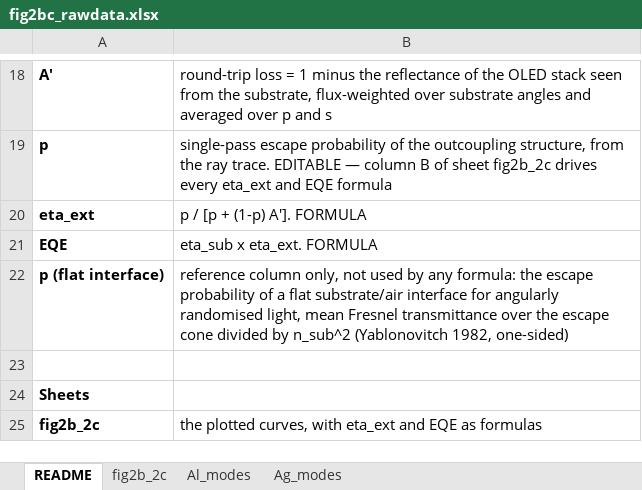
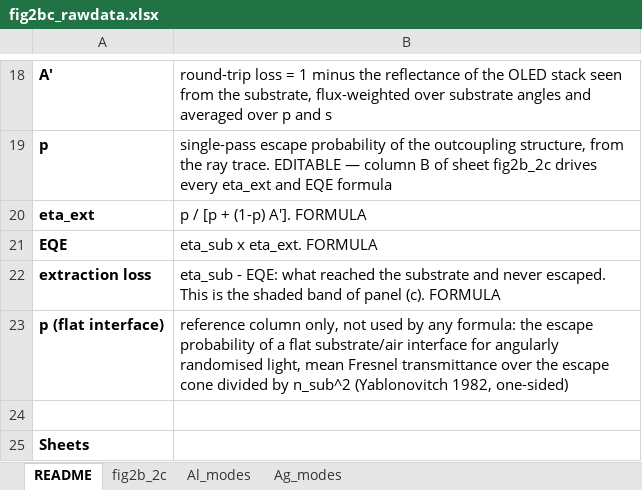
Before and after one commit to jjoono/OLED-, an Excel workbook: figures/fig2b_mock/fig2bc_rawdata.xlsx, sheet README, drawn as a sheet; only a part is shown, gaps mark what is left out; the shorter side is filled out with more unchanged rows; values as stored, in another font and other column widths than the file's, no borders; the diff names each change by its address in the sheet, - before the commit and + after, or states it on an @@ line.

```diff
--- a/figures/fig2b_mock/fig2bc_rawdata.xlsx (sheet README)
+++ b/figures/fig2b_mock/fig2bc_rawdata.xlsx (sheet README)
+row 22: extraction loss | eta_sub - EQE: what reached the substrate and never escaped. This is the shaded band of panel (c). FORMULA
```
Also changed, not shown: sheet fig2b_2c, 2 other files.
